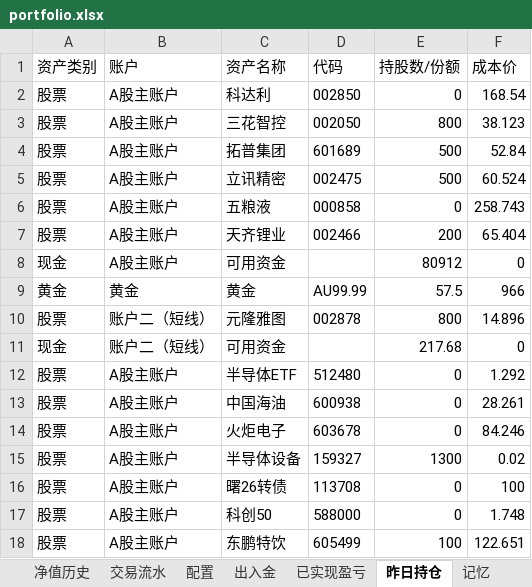
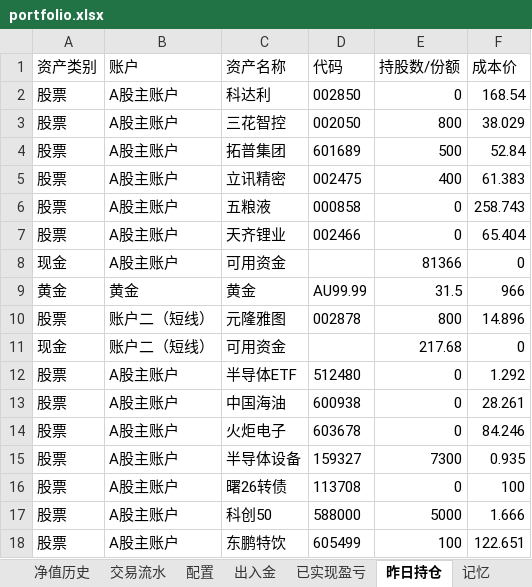
Before and after one commit to wanchangjia-png/investment-agent, an Excel workbook: portfolio.xlsx, sheet 昨日持仓, drawn as a sheet; values as stored, in another font and other column widths than the file's, no borders; the diff names each change by its address in the sheet, - before the commit and + after, or states it on an @@ line.

```diff
--- a/portfolio.xlsx (sheet 昨日持仓)
+++ b/portfolio.xlsx (sheet 昨日持仓)
-F3 (成本价): 38.123
+F3 (成本价): 38.029
-E5 (持股数/份额): 500
+E5 (持股数/份额): 400
-F5 (成本价): 60.524
+F5 (成本价): 61.383
-E7 (持股数/份额): 200
+E7 (持股数/份额): 0
-E8 (持股数/份额): 80912
+E8 (持股数/份额): 81366
-E9 (持股数/份额): 57.5
+E9 (持股数/份额): 31.5
-E15 (持股数/份额): 1300
+E15 (持股数/份额): 7300
-F15 (成本价): 0.02
+F15 (成本价): 0.935
-E17 (持股数/份额): 0
+E17 (持股数/份额): 5000
-F17 (成本价): 1.748
+F17 (成本价): 1.666
```
Also changed, not shown: sheet 持仓表, sheet 净值历史, sheet 编辑记录.
